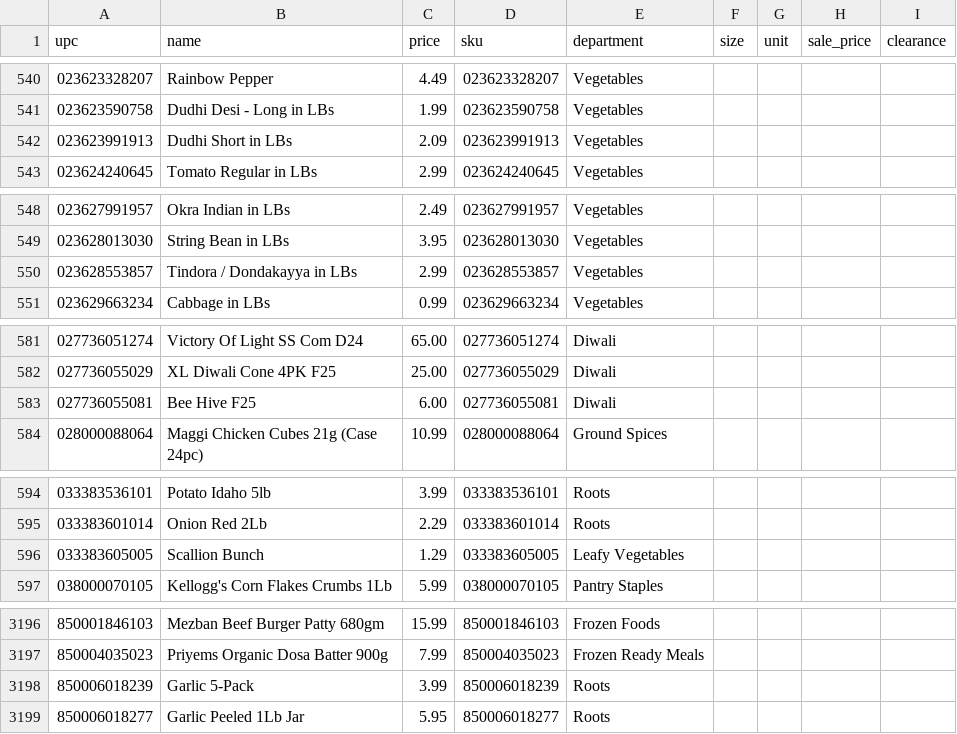
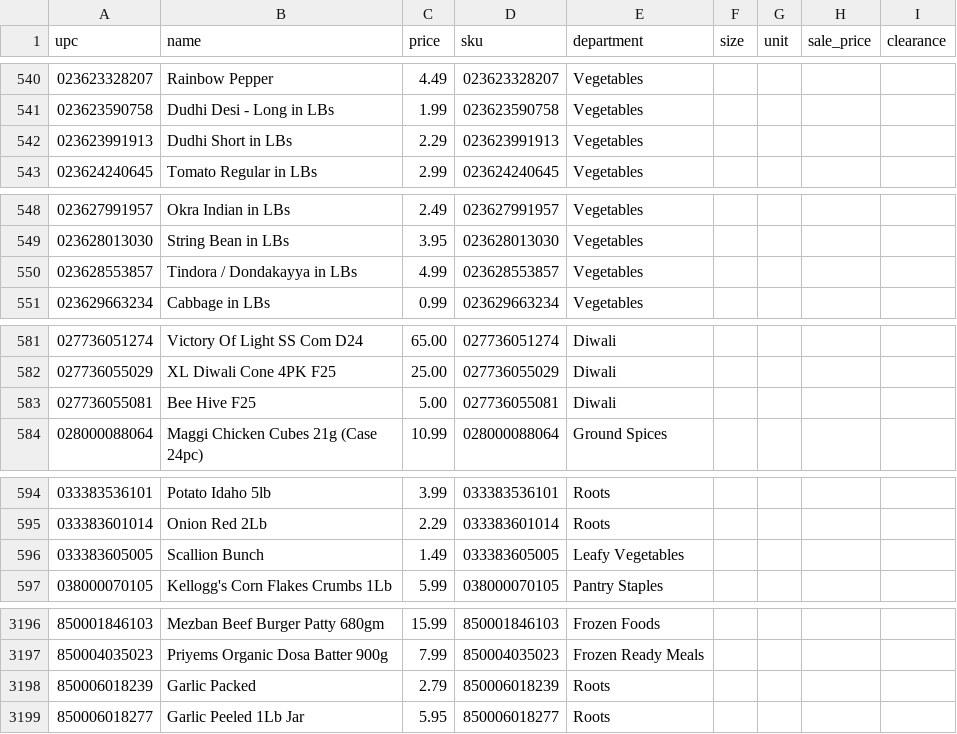
Before and after one commit to spicetownbackend/spicetown-labels, a CSV file: data/products.csv, drawn as a sheet; only a part is shown, gaps mark what is left out; the diff covers the shown part only.

```diff
--- a/data/products.csv
+++ b/data/products.csv
@@ -541,3 +541,3 @@ upc,name,price,sku,department,size,unit,sale_price,clearance
 023623590758,Dudhi Desi - Long in LBs,1.99,023623590758,Vegetables,,,,
-023623991913,Dudhi Short in LBs,2.09,023623991913,Vegetables,,,,
+023623991913,Dudhi Short in LBs,2.29,023623991913,Vegetables,,,,
 023624240645,Tomato Regular in LBs,2.99,023624240645,Vegetables,,,,
@@ -549,3 +549,3 @@ upc,name,price,sku,department,size,unit,sale_price,clearance
 023628013030,String Bean in LBs,3.95,023628013030,Vegetables,,,,
-023628553857,Tindora / Dondakayya in LBs,2.99,023628553857,Vegetables,,,,
+023628553857,Tindora / Dondakayya in LBs,4.99,023628553857,Vegetables,,,,
 023629663234,Cabbage in LBs,0.99,023629663234,Vegetables,,,,
@@ -582,3 +582,3 @@ upc,name,price,sku,department,size,unit,sale_price,clearance
 027736055029,XL Diwali Cone 4PK F25,25.00,027736055029,Diwali,,,,
-027736055081,Bee Hive F25,6.00,027736055081,Diwali,,,,
+027736055081,Bee Hive F25,5.00,027736055081,Diwali,,,,
 028000088064,Maggi Chicken Cubes 21g (Case 24pc),10.99,028000088064,Ground Spices,,,,
@@ -595,3 +595,3 @@ upc,name,price,sku,department,size,unit,sale_price,clearance
 033383601014,Onion Red 2Lb,2.29,033383601014,Roots,,,,
-033383605005,Scallion Bunch,1.29,033383605005,Leafy Vegetables,,,,
+033383605005,Scallion Bunch,1.49,033383605005,Leafy Vegetables,,,,
 038000070105,Kellogg's Corn Flakes Crumbs 1Lb,5.99,038000070105,Pantry Staples,,,,
@@ -3197,3 +3197,3 @@ upc,name,price,sku,department,size,unit,sale_price,clearance
 850004035023,Priyems Organic Dosa Batter 900g,7.99,850004035023,Frozen Ready Meals,,,,
-850006018239,Garlic 5-Pack,3.99,850006018239,Roots,,,,
+850006018239,Garlic Packed,2.79,850006018239,Roots,,,,
 850006018277,Garlic Peeled 1Lb Jar,5.95,850006018277,Roots,,,,
```
Also changed, not shown: 6 edited cells elsewhere in this file, 1 other file.
